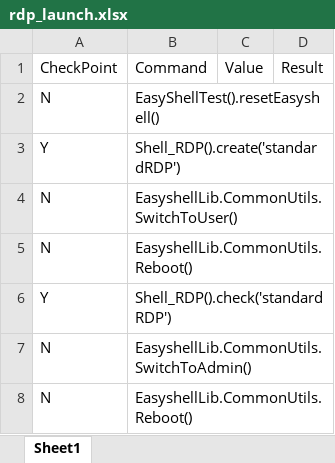
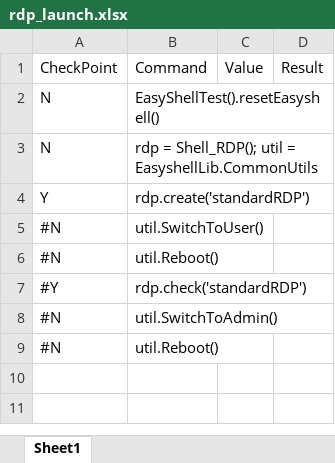
Before and after one commit to nettlay/HPEasyShell, an Excel workbook: Test_Suite/rdp_launch.xlsx, sheet Sheet1, drawn as a sheet; values as stored, in another font and other column widths than the file's, no borders; removed rows and columns are numbered as before the commit, all else as after; the diff names each change by its address in the sheet, - before the commit and + after, or states it on an @@ line.

```diff
--- a/Test_Suite/rdp_launch.xlsx (sheet Sheet1)
+++ b/Test_Suite/rdp_launch.xlsx (sheet Sheet1)
-row 3: Y | Shell_RDP().create('standardRDP')
-B3: EasyshellLib.CommonUtils.SwitchToUser()
+B3: rdp = Shell_RDP(); util = EasyshellLib.CommonUtils
-row 5: N | EasyshellLib.CommonUtils.Reboot()
-B4: Shell_RDP().check('standardRDP')
+B4: rdp.create('standardRDP')
-row 7: N | EasyshellLib.CommonUtils.SwitchToAdmin()
-row 8: N | EasyshellLib.CommonUtils.Reboot()
+row 5: #N | util.SwitchToUser()
+row 6: #N | util.Reboot()
+row 7: #Y | rdp.check('standardRDP')
+row 8: #N | util.SwitchToAdmin()
+row 9: #N | util.Reboot()
```
Also changed, not shown: Test_Suite/kiosk_admin.xlsx, Test_Suite/kiosk_newuser.xlsx, 1 other file.
